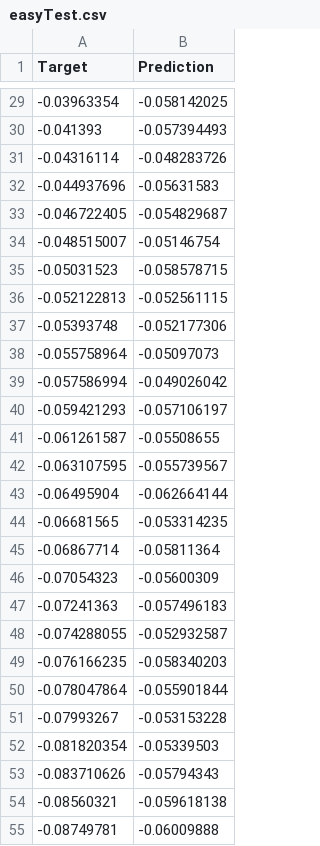
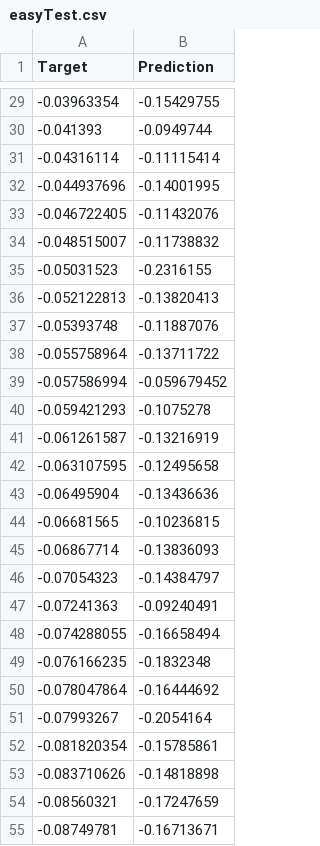
Before and after one commit to UlrikKowalk/easy2VERIFY_GazeTracking, a CSV file: easyTest.csv, drawn as a sheet; only a part is shown, gaps mark what is left out; the diff covers the shown part only.

```diff
--- a/easyTest.csv
+++ b/easyTest.csv
@@ -29,27 +29,27 @@ Target,Prediction
--0.03963354,-0.058142025
--0.041393,-0.057394493
--0.04316114,-0.048283726
--0.044937696,-0.05631583
--0.046722405,-0.054829687
--0.048515007,-0.05146754
--0.05031523,-0.058578715
--0.052122813,-0.052561115
--0.05393748,-0.052177306
--0.055758964,-0.05097073
--0.057586994,-0.049026042
--0.059421293,-0.057106197
--0.061261587,-0.05508655
--0.063107595,-0.055739567
--0.06495904,-0.062664144
--0.06681565,-0.053314235
--0.06867714,-0.05811364
--0.07054323,-0.05600309
--0.07241363,-0.057496183
--0.074288055,-0.052932587
--0.076166235,-0.058340203
--0.078047864,-0.055901844
--0.07993267,-0.053153228
--0.081820354,-0.05339503
--0.083710626,-0.05794343
--0.08560321,-0.059618138
--0.08749781,-0.06009888
+-0.03963354,-0.15429755
+-0.041393,-0.0949744
+-0.04316114,-0.11115414
+-0.044937696,-0.14001995
+-0.046722405,-0.11432076
+-0.048515007,-0.11738832
+-0.05031523,-0.2316155
+-0.052122813,-0.13820413
+-0.05393748,-0.11887076
+-0.055758964,-0.13711722
+-0.057586994,-0.059679452
+-0.059421293,-0.1075278
+-0.061261587,-0.13216919
+-0.063107595,-0.12495658
+-0.06495904,-0.13436636
+-0.06681565,-0.10236815
+-0.06867714,-0.13836093
+-0.07054323,-0.14384797
+-0.07241363,-0.09240491
+-0.074288055,-0.16658494
+-0.076166235,-0.1832348
+-0.078047864,-0.16444692
+-0.07993267,-0.2054164
+-0.081820354,-0.15785861
+-0.083710626,-0.14818898
+-0.08560321,-0.17247659
+-0.08749781,-0.16713671
```
Also changed, not shown: 73 edited cells elsewhere in this file, 1 other file.
